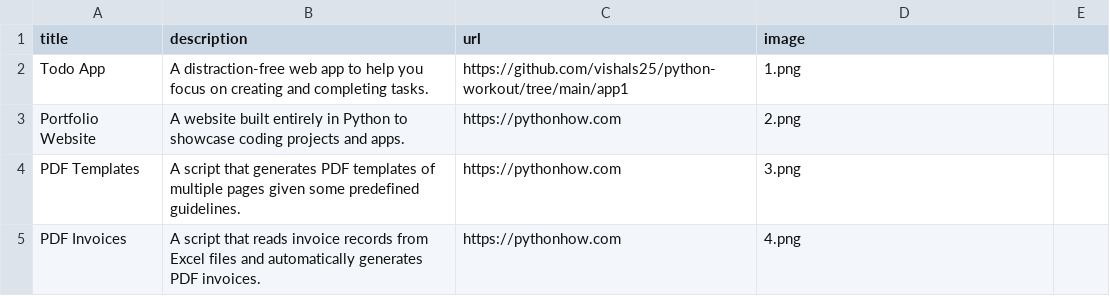
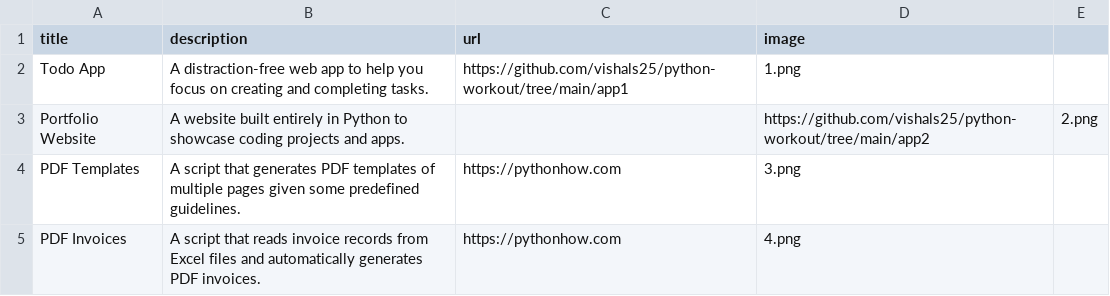
Before and after one commit to vishals25/python-workout, a CSV file: app2/data.csv, drawn as a sheet; only a part is shown.

```diff
--- a/app2/data.csv
+++ b/app2/data.csv
@@ -2,3 +2,3 @@ title,description,url,image
 Todo App,A distraction-free web app to help you focus on creating and completing tasks.,https://github.com/vishals25/python-workout/tree/main/app1,1.png
-Portfolio Website,A website built entirely in Python to showcase coding projects and apps.,https://pythonhow.com,2.png
+Portfolio Website,A website built entirely in Python to showcase coding projects and apps.,,https://github.com/vishals25/python-workout/tree/main/app2,2.png
 PDF Templates,A script that generates PDF templates of multiple pages given some predefined guidelines.,https://pythonhow.com,3.png
```
Also changed, not shown: 2 other files.
